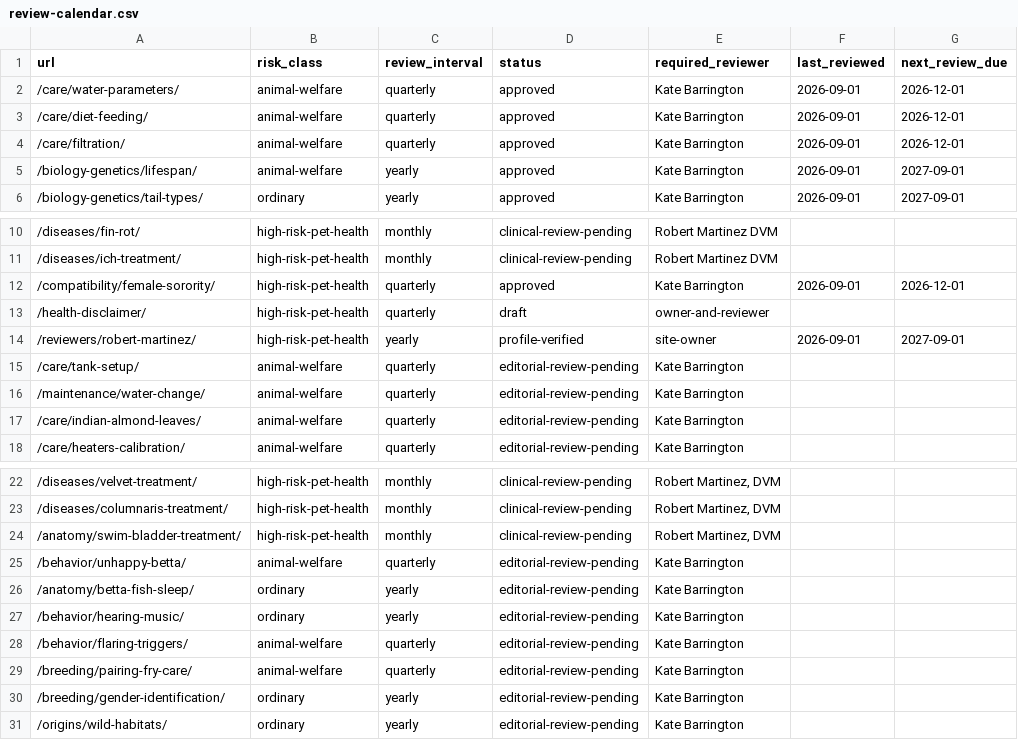
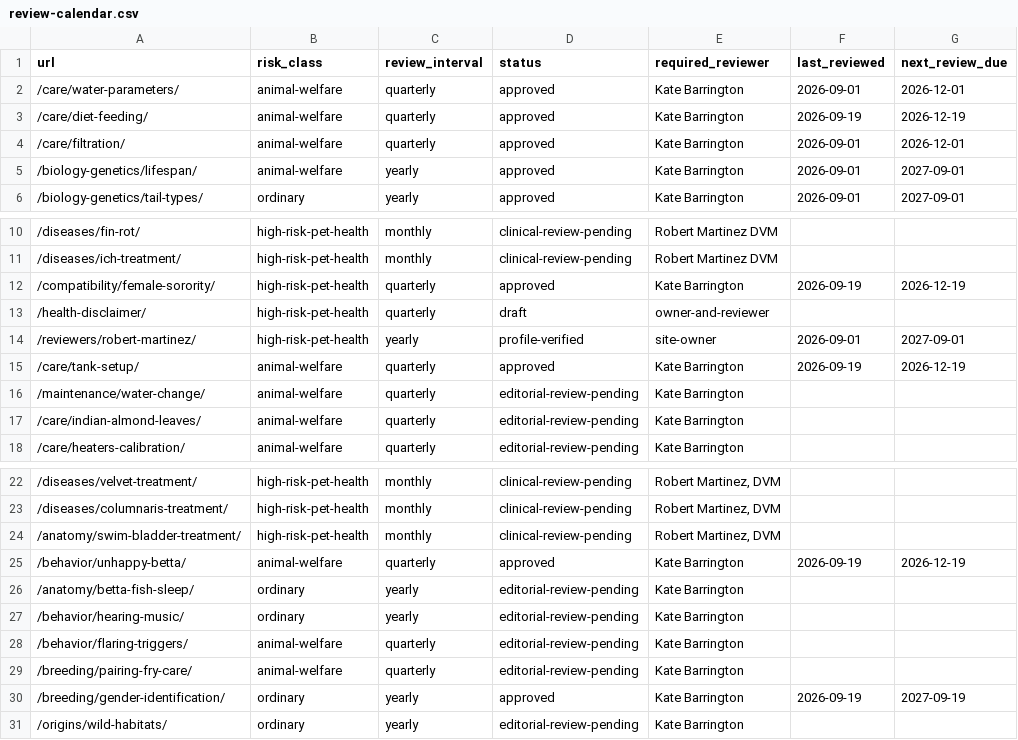
Before and after one commit to yes155/bettafish, a CSV file: data/review-calendar.csv, drawn as a sheet; only a part is shown, gaps mark what is left out.

```diff
--- a/data/review-calendar.csv
+++ b/data/review-calendar.csv
@@ -2,3 +2,3 @@ url,risk_class,review_interval,status,required_reviewer,last_reviewed,next_revie
 /care/water-parameters/,animal-welfare,quarterly,approved,Kate Barrington,2026-09-01,2026-12-01
-/care/diet-feeding/,animal-welfare,quarterly,approved,Kate Barrington,2026-09-01,2026-12-01
+/care/diet-feeding/,animal-welfare,quarterly,approved,Kate Barrington,2026-09-19,2026-12-19
 /care/filtration/,animal-welfare,quarterly,approved,Kate Barrington,2026-09-01,2026-12-01
@@ -11,6 +11,6 @@ url,risk_class,review_interval,status,required_reviewer,last_reviewed,next_revie
 /diseases/ich-treatment/,high-risk-pet-health,monthly,clinical-review-pending,Robert Martinez DVM,,
-/compatibility/female-sorority/,high-risk-pet-health,quarterly,approved,Kate Barrington,2026-09-01,2026-12-01
+/compatibility/female-sorority/,high-risk-pet-health,quarterly,approved,Kate Barrington,2026-09-19,2026-12-19
 /health-disclaimer/,high-risk-pet-health,quarterly,draft,owner-and-reviewer,,
 /reviewers/robert-martinez/,high-risk-pet-health,yearly,profile-verified,site-owner,2026-09-01,2027-09-01
-/care/tank-setup/,animal-welfare,quarterly,editorial-review-pending,Kate Barrington,,
+/care/tank-setup/,animal-welfare,quarterly,approved,Kate Barrington,2026-09-19,2026-12-19
 /maintenance/water-change/,animal-welfare,quarterly,editorial-review-pending,Kate Barrington,,
@@ -24,3 +24,3 @@ url,risk_class,review_interval,status,required_reviewer,last_reviewed,next_revie
 /anatomy/swim-bladder-treatment/,high-risk-pet-health,monthly,clinical-review-pending,"Robert Martinez, DVM",,
-/behavior/unhappy-betta/,animal-welfare,quarterly,editorial-review-pending,Kate Barrington,,
+/behavior/unhappy-betta/,animal-welfare,quarterly,approved,Kate Barrington,2026-09-19,2026-12-19
 /anatomy/betta-fish-sleep/,ordinary,yearly,editorial-review-pending,Kate Barrington,,
@@ -29,3 +29,3 @@ url,risk_class,review_interval,status,required_reviewer,last_reviewed,next_revie
 /breeding/pairing-fry-care/,animal-welfare,quarterly,editorial-review-pending,Kate Barrington,,
-/breeding/gender-identification/,ordinary,yearly,editorial-review-pending,Kate Barrington,,
+/breeding/gender-identification/,ordinary,yearly,approved,Kate Barrington,2026-09-19,2027-09-19
 /origins/wild-habitats/,ordinary,yearly,editorial-review-pending,Kate Barrington,,
```
Also changed, not shown: data/editorial-review-candidates.csv, 6 other files.
